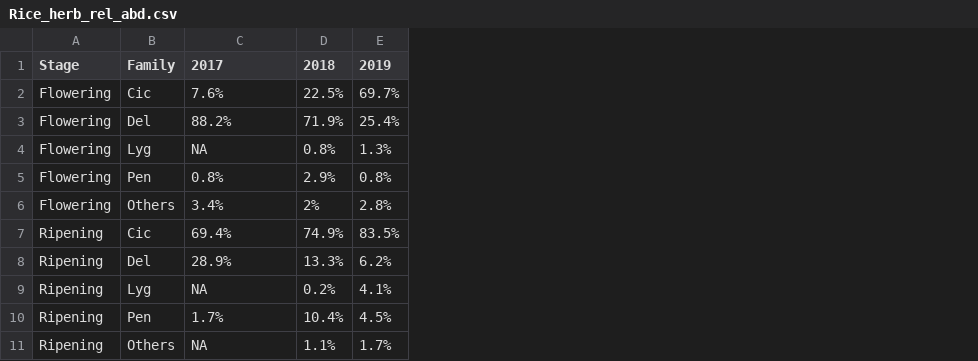
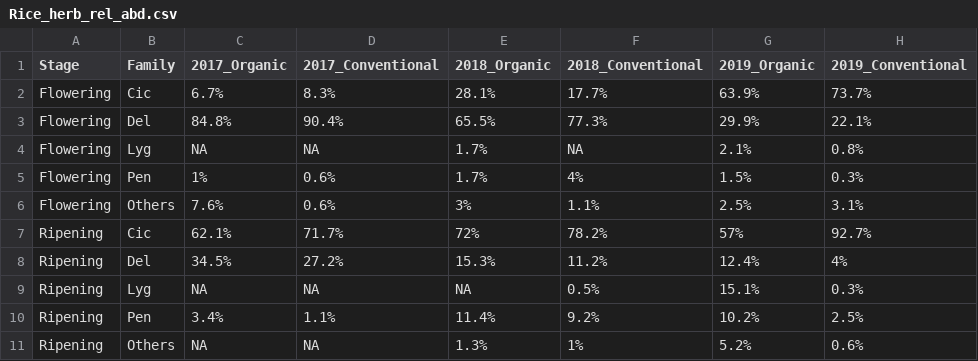
Before and after one commit to GenChangHSU/2025_Generalist_Predators_as_Pest_Specialists_in_Rice_Farms, a CSV file: Output/Data_clean/Rice_herb_rel_abd.csv, drawn as a sheet; removed rows and columns are numbered as before the commit, all else as after; the diff names each change by its address in the sheet, - before the commit and + after, or states it on an @@ line.

```diff
--- a/Output/Data_clean/Rice_herb_rel_abd.csv
+++ b/Output/Data_clean/Rice_herb_rel_abd.csv
-column D (2018), rows 2-11: 22.5% | 71.9% | 0.8% | 2.9% | 2% | 74.9% | 13.3% | 0.2% | 10.4% | 1.1%
-column E (2019), rows 2-11: 69.7% | 25.4% | 1.3% | 0.8% | 2.8% | 83.5% | 6.2% | 4.1% | 4.5% | 1.7%
+column D (2017_Conventional), rows 2-11: 8.3% | 90.4% | NA | 0.6% | 0.6% | 71.7% | 27.2% | NA | 1.1% | NA
+column E (2018_Organic), rows 2-11: 28.1% | 65.5% | 1.7% | 1.7% | 3% | 72% | 15.3% | NA | 11.4% | 1.3%
+column F (2018_Conventional), rows 2-11: 17.7% | 77.3% | NA | 4% | 1.1% | 78.2% | 11.2% | 0.5% | 9.2% | 1%
+column G (2019_Organic), rows 2-11: 63.9% | 29.9% | 2.1% | 1.5% | 2.5% | 57% | 12.4% | 15.1% | 10.2% | 5.2%
+column H (2019_Conventional), rows 2-11: 73.7% | 22.1% | 0.8% | 0.3% | 3.1% | 92.7% | 4% | 0.3% | 2.5% | 0.6%
-C1: 2017
+C1: 2017_Organic
-C2 (2017_Organic): 7.6%
+C2 (2017_Organic): 6.7%
-C3 (2017_Organic): 88.2%
+C3 (2017_Organic): 84.8%
-C5 (2017_Organic): 0.8%
+C5 (2017_Organic): 1%
-C6 (2017_Organic): 3.4%
+C6 (2017_Organic): 7.6%
-C7 (2017_Organic): 69.4%
+C7 (2017_Organic): 62.1%
-C8 (2017_Organic): 28.9%
+C8 (2017_Organic): 34.5%
-C10 (2017_Organic): 1.7%
+C10 (2017_Organic): 3.4%
```
Also changed, not shown: 2 other files.
